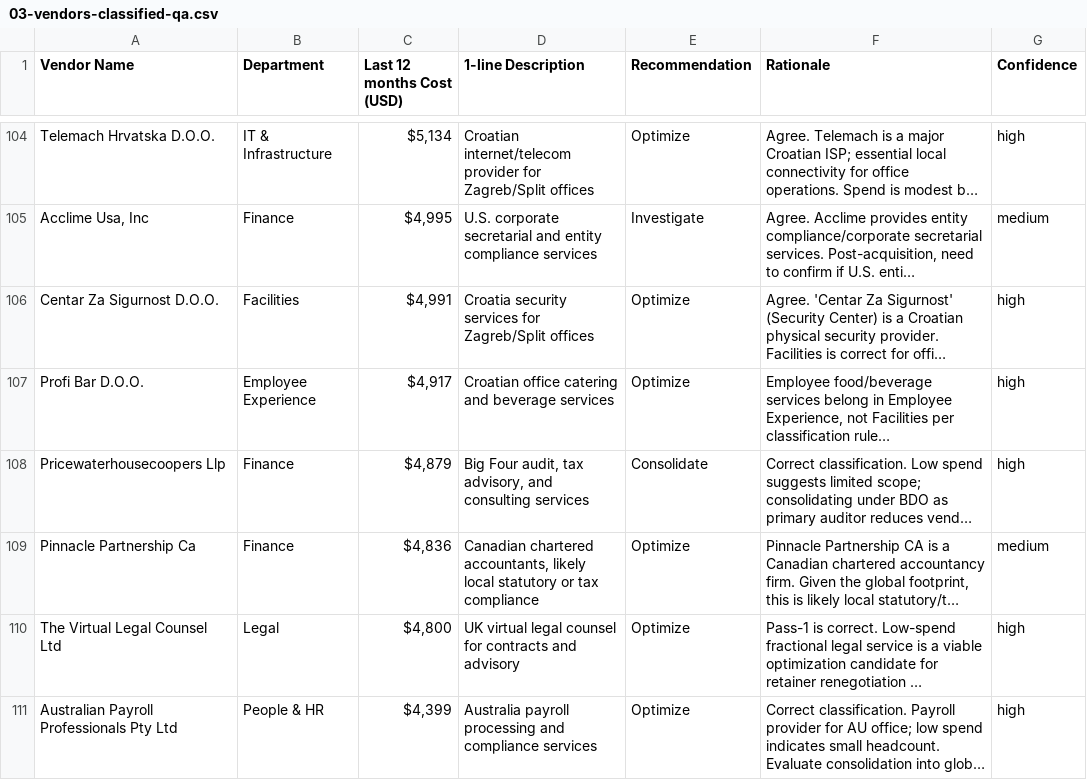
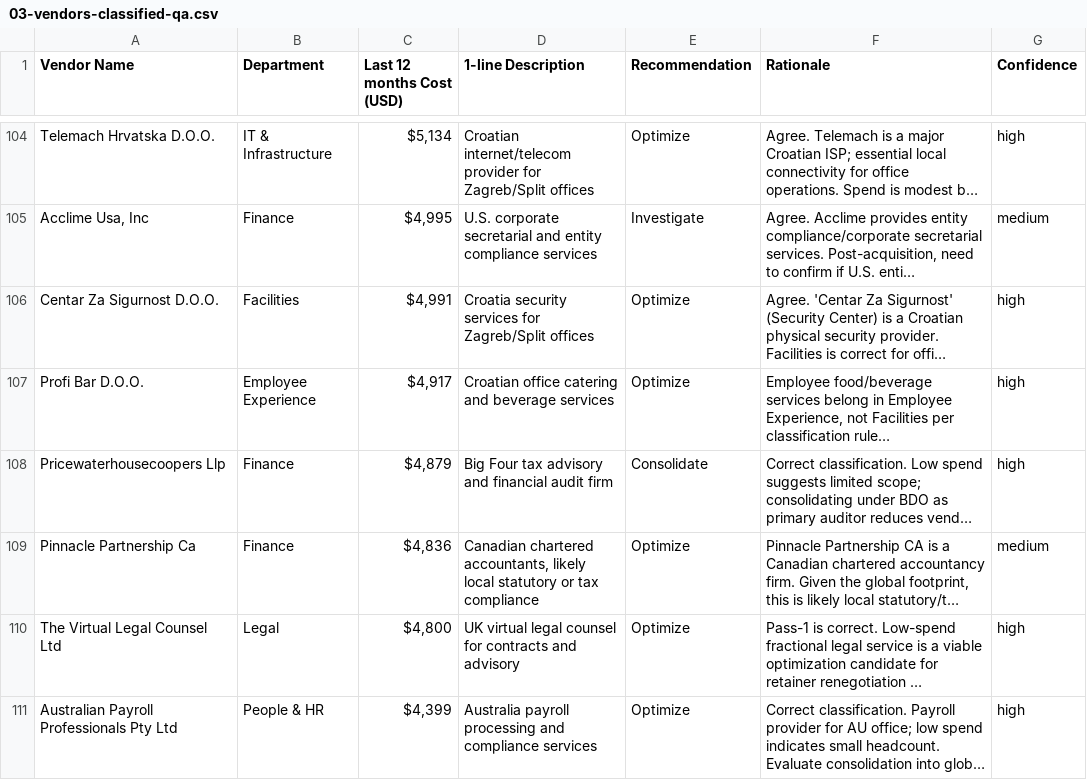
Before and after one commit to emanuelpiza/crossover-vp-ops, a CSV file: outputs/03-vendors-classified-qa.csv, drawn as a sheet; only a part is shown, gaps mark what is left out; long unchanged cells end in …; the diff covers the shown part only; the diff names each change by its address in the sheet, - before the commit and + after, or states it on an @@ line.

Commit message:
List-format memo (no table); fix 20 generic descriptions

```diff
--- a/outputs/03-vendors-classified-qa.csv
+++ b/outputs/03-vendors-classified-qa.csv
-D108 (1-line Description): Big Four audit, tax advisory, and consulting services
+D108 (1-line Description): Big Four tax advisory and financial audit firm
```
Also changed, not shown: 19 edited cells elsewhere in this file, 1 other file.
